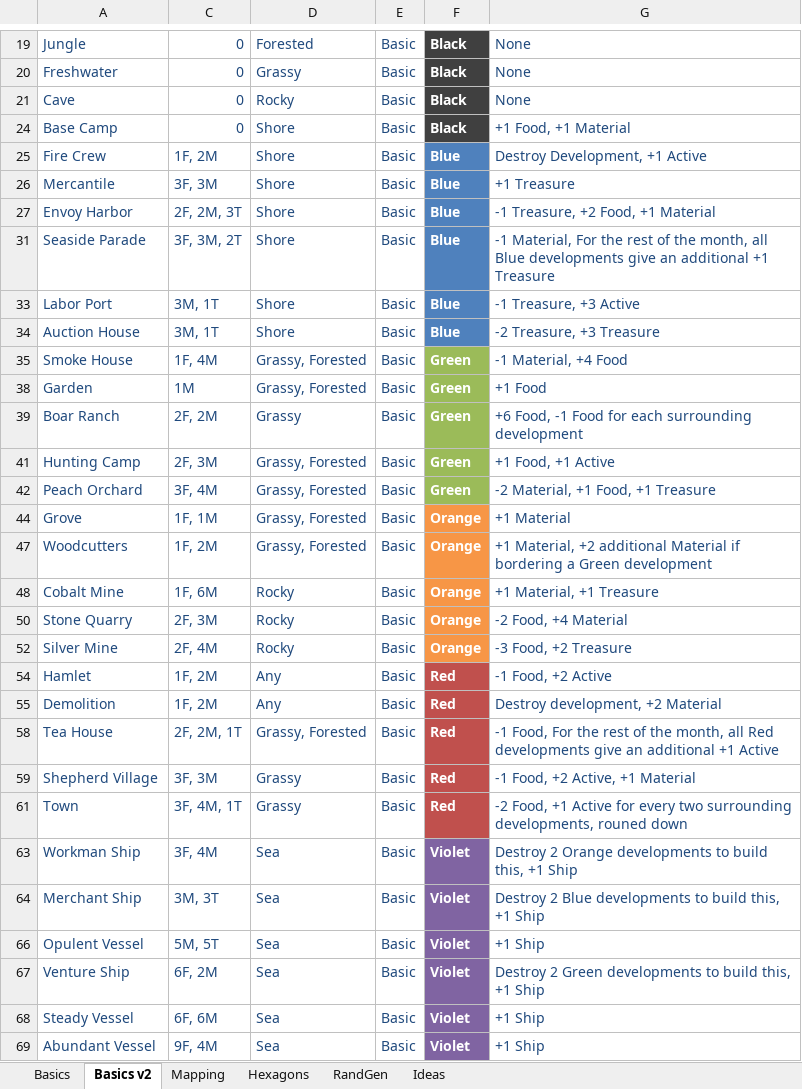
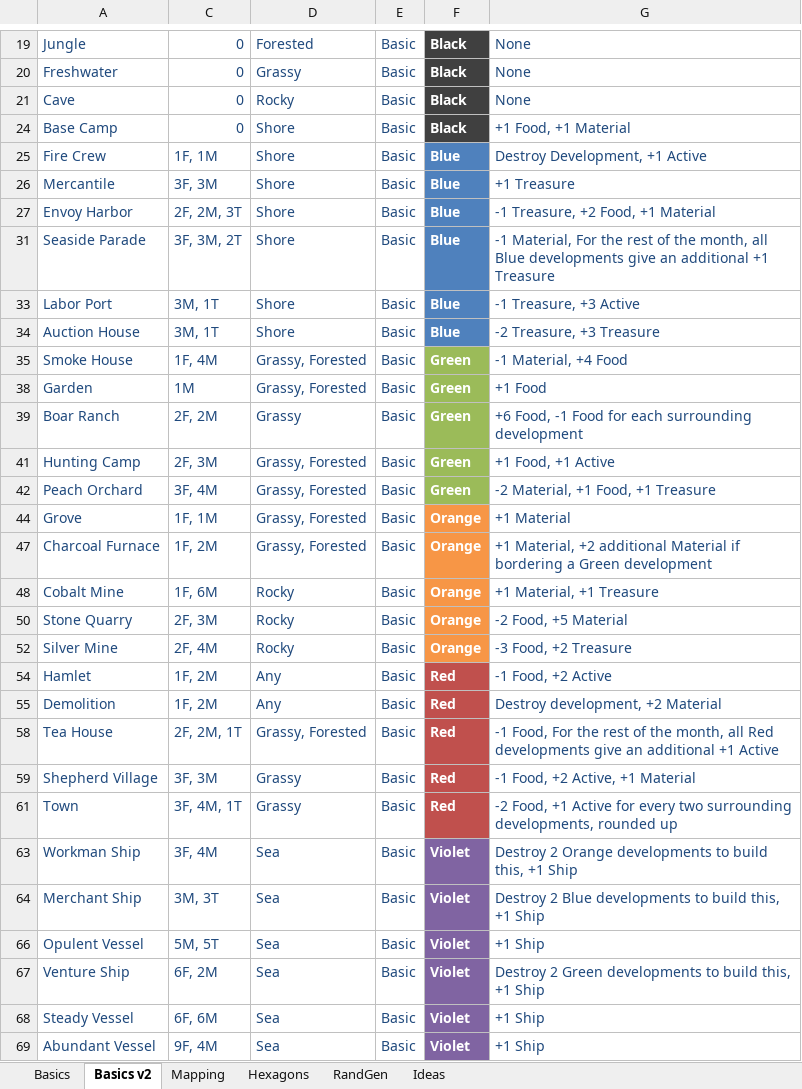
Before and after one commit to calebjmatthews/Archipelago, an Excel workbook: SettleGame.xlsx, sheet Basics v2, drawn as a sheet; only a part is shown, gaps mark what is left out; values as stored, in another font and other column widths than the file's, no borders; table styles not drawn; the diff names each change by its address in the sheet, - before the commit and + after, or states it on an @@ line.

```diff
--- a/SettleGame.xlsx (sheet Basics v2)
+++ b/SettleGame.xlsx (sheet Basics v2)
-C25: 1F, 2M
+C25: 1F, 1M
-A47: Woodcutters
+A47: Charcoal Furnace
-G50: -2 Food, +4 Material
+G50: -2 Food, +5 Material
-G61: …surrounding developments, rouned down
+G61: …surrounding developments, rounded up
```
Also changed, not shown: 35 other files.
